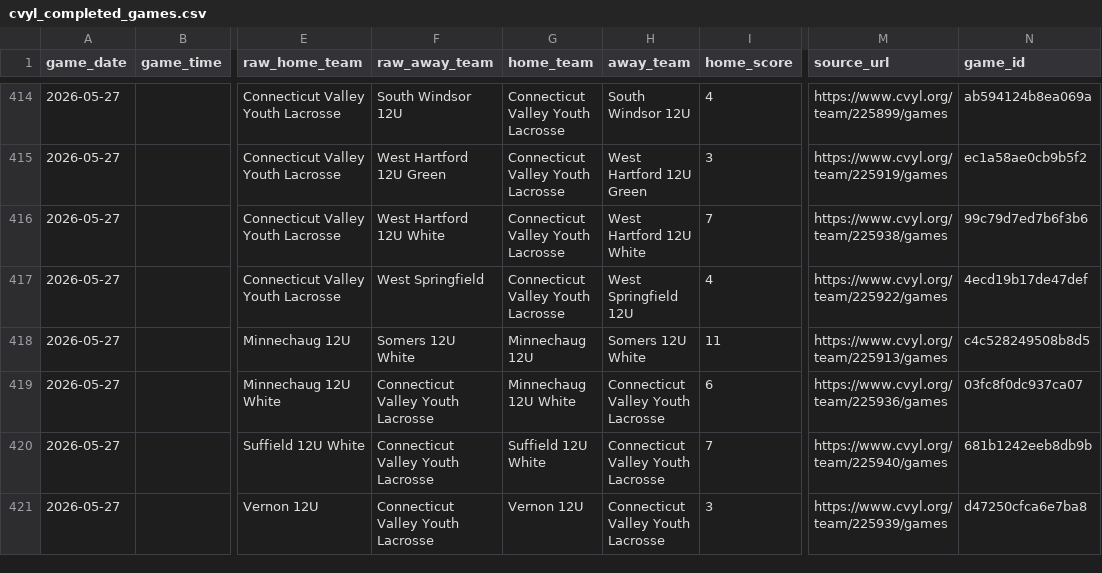
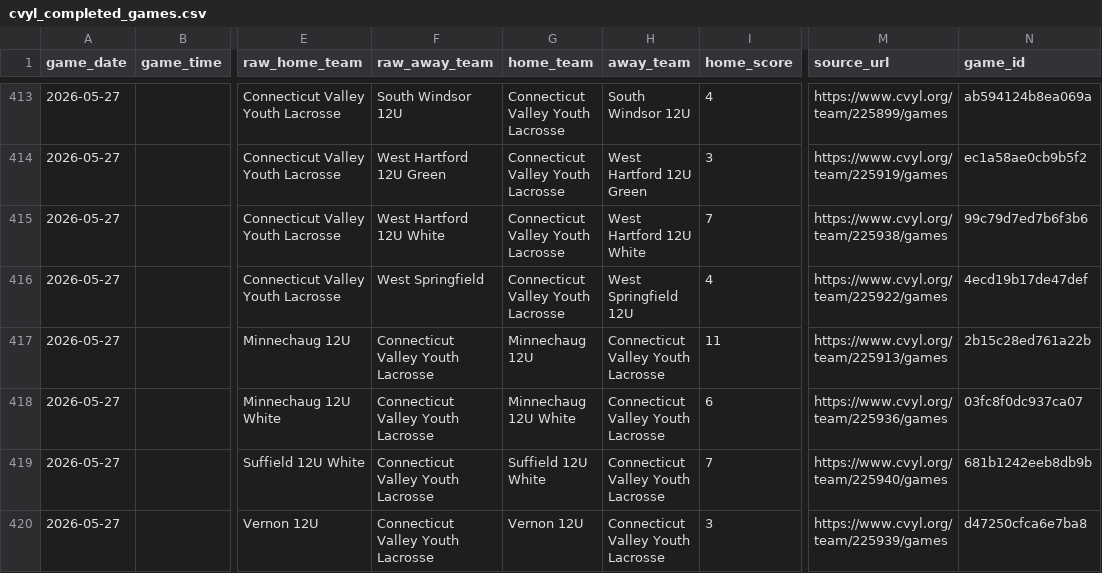
Before and after one commit to Benjaminrussell7/cvyl-prediction-dashboard, a CSV file: data/processed/cvyl_completed_games.csv, drawn as a sheet; only a part is shown, gaps mark what is left out; addresses are those after the commit; the diff covers the shown part only; the diff names each change by its address in the sheet, - before the commit and + after, or states it on an @@ line.

```diff
--- a/data/processed/cvyl_completed_games.csv
+++ b/data/processed/cvyl_completed_games.csv
-F417 (raw_away_team): Somers 12U White
+F417 (raw_away_team): Connecticut Valley Youth Lacrosse
-H417 (away_team): Somers 12U White
+H417 (away_team): Connecticut Valley Youth Lacrosse
-N417 (game_id): c4c528249508b8d5
+N417 (game_id): 2b15c28ed761a22b
```
Also changed, not shown: 5 added rows, 6 removed rows and 33 edited cells elsewhere in this file, data/processed/cvyl_games.csv, data/processed/cvyl_model_comparison.csv, 18 other files.
